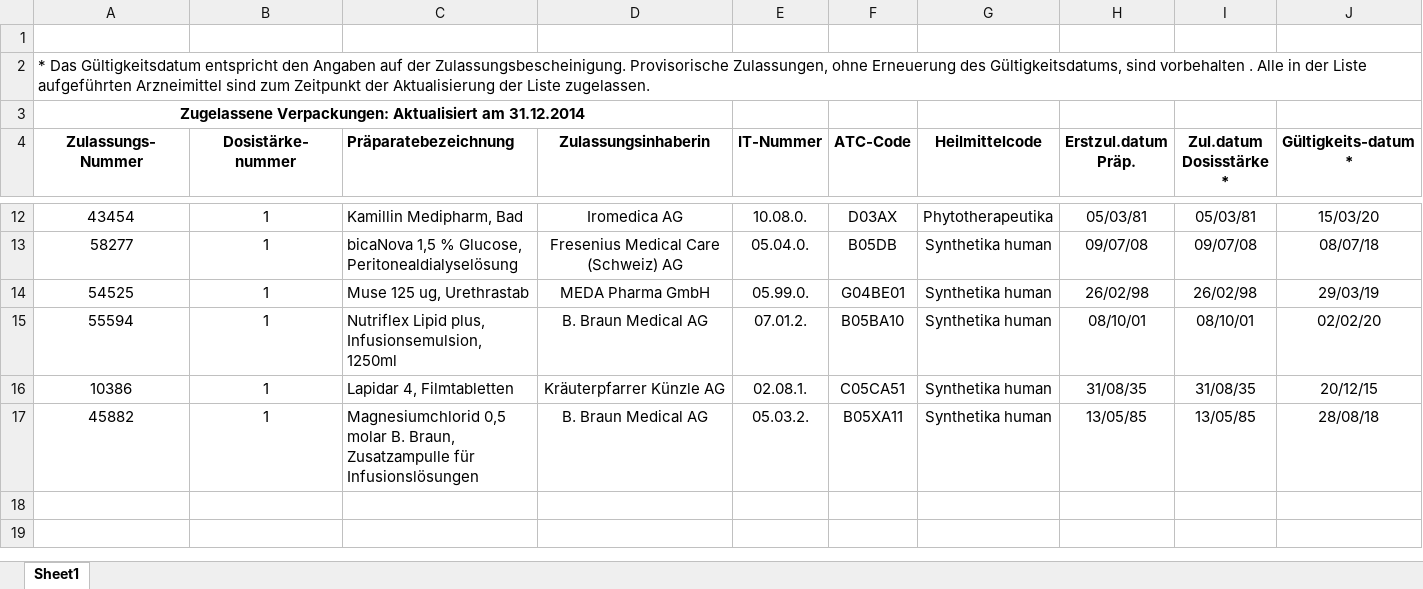
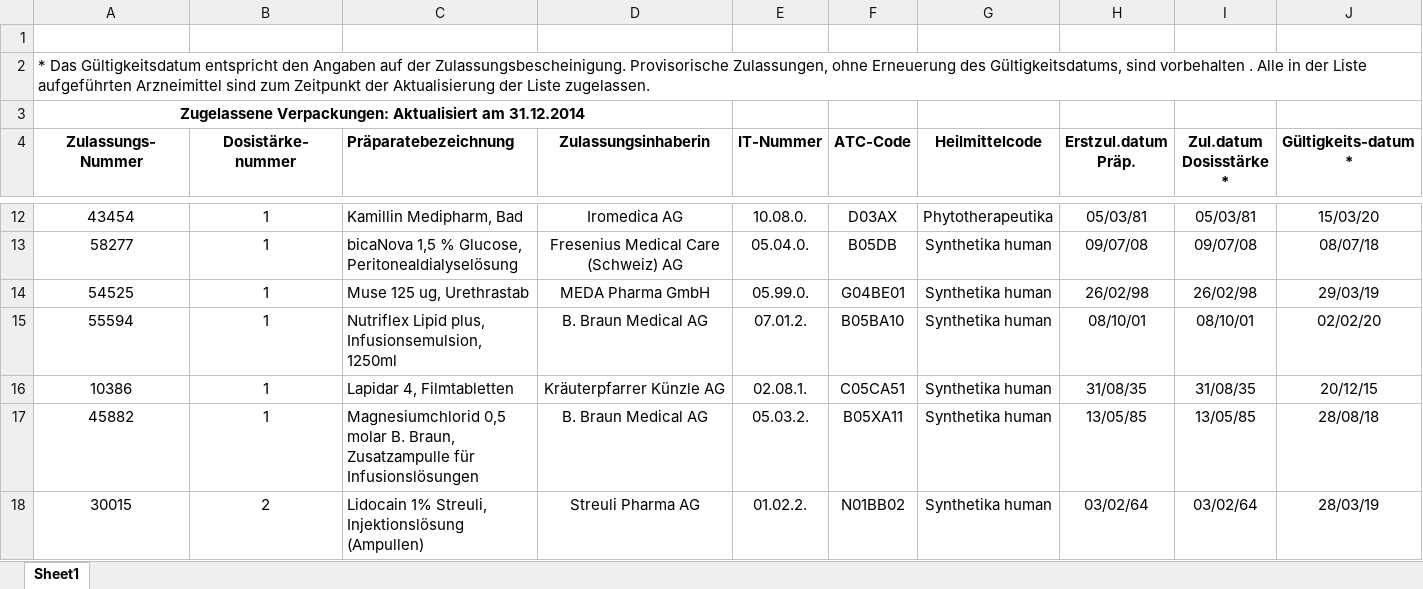
Before and after one commit to zdavatz/oddb2xml, an Excel workbook: spec/data/swissmedic_package-galenic.xlsx, sheet Sheet1, drawn as a sheet; only a part is shown, gaps mark what is left out; values as stored, in another font and other column widths than the file's, no borders; charts and pictures not drawn; rows hold the shown columns only; the diff names each change by its address in the sheet, - before the commit and + after, or states it on an @@ line.

```diff
--- a/spec/data/swissmedic_package-galenic.xlsx (sheet Sheet1)
+++ b/spec/data/swissmedic_package-galenic.xlsx (sheet Sheet1)
+row 18: 30015 | 2 | Lidocain 1% Streuli, Injektionslösung (Ampullen) | Streuli Pharma AG | 01.02.2. | N01BB02 | Synthetika human | 03/02/64 | 03/02/64 | 28/03/19
```
Also changed, not shown: 4 other files.
